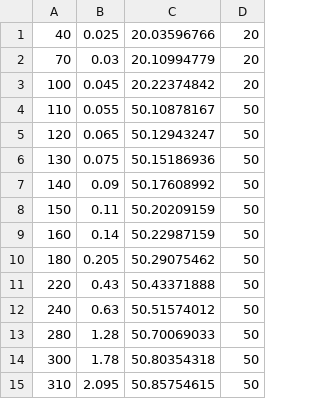
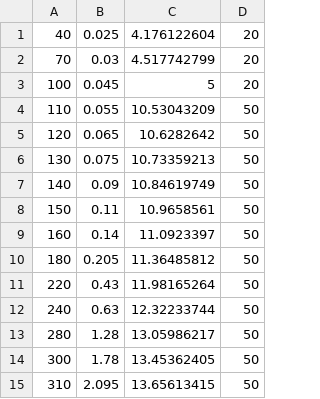
Before and after one commit to dvd-rizzi/Lab3, a CSV file: prova1/Dati/germanio.csv, drawn as a sheet.

```diff
--- a/prova1/Dati/germanio.csv
+++ b/prova1/Dati/germanio.csv
@@ -1,15 +1,15 @@
- 40	 0.025	 20.03596766	 20
- 70	 0.03 	 20.10994779	 20
-100	 0.045	 20.22374842	 20
-110	 0.055	 50.10878167	 50
-120	 0.065	 50.12943247	 50
-130	 0.075	 50.15186936	 50
-140	 0.09 	 50.17608992	 50
-150	 0.11 	 50.20209159	 50
-160	 0.14 	 50.22987159	 50
-180	 0.205	 50.29075462	 50
-220	 0.43 	 50.43371888	 50
-240	 0.63 	 50.51574012	 50
-280	 1.28 	 50.70069033	 50
-300	 1.78 	 50.80354318	 50
-310	 2.095	 50.85754615	 50
+ 40	 0.025	  4.176122604	 20
+ 70	 0.03 	  4.517742799	 20
+100	 0.045	  5          	 20
+110	 0.055	 10.53043209 	 50
+120	 0.065	 10.6282642  	 50
+130	 0.075	 10.73359213 	 50
+140	 0.09 	 10.84619749 	 50
+150	 0.11 	 10.9658561  	 50
+160	 0.14 	 11.0923397  	 50
+180	 0.205	 11.36485812 	 50
+220	 0.43 	 11.98165264 	 50
+240	 0.63 	 12.32233744 	 50
+280	 1.28 	 13.05986217 	 50
+300	 1.78 	 13.45362405 	 50
+310	 2.095	 13.65613415 	 50
```
Also changed, not shown: 7 other files.
